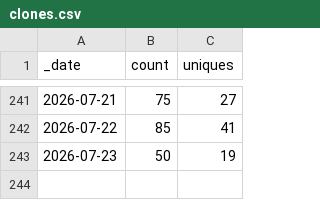
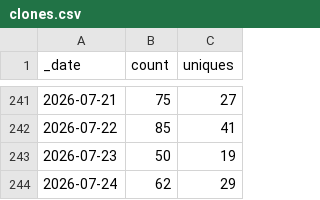
Before and after one commit to Mehran-Ai/Mehran-Ai, a CSV file: traffic/clones.csv, drawn as a sheet; only a part is shown, gaps mark what is left out.

```diff
--- a/traffic/clones.csv
+++ b/traffic/clones.csv
@@ -243 +243,2 @@ _date,count,uniques
 2026-07-23,50,19
+2026-07-24,62,29
```
Also changed, not shown: traffic/views.csv, 1 other file.
